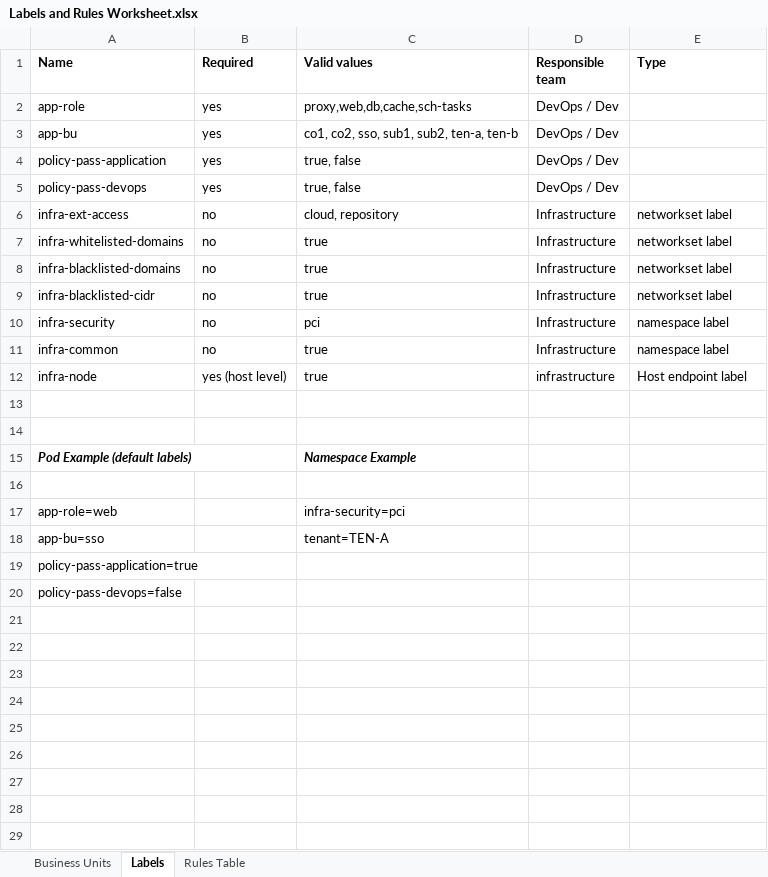
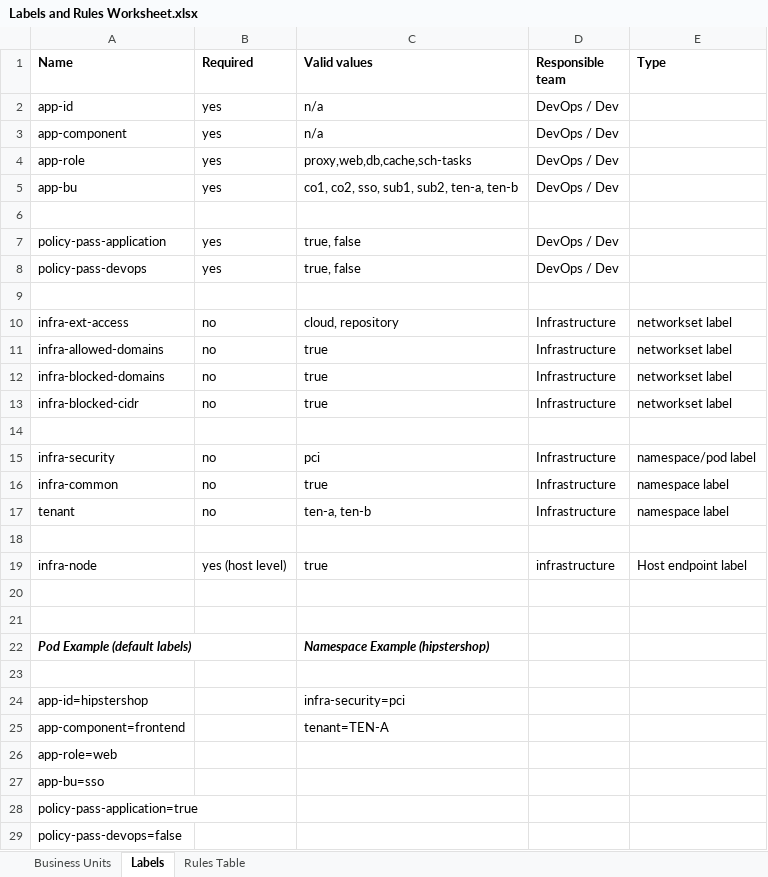
Before and after one commit to tigera-solutions/cc-eks-compliance-workshop, an Excel workbook: Additional Assets/Labels and Rules Worksheet.xlsx, sheet Labels, drawn as a sheet; values as stored, in another font and other column widths than the file's, no borders; addresses are those after the commit; the diff names each change by its address in the sheet, - before the commit and + after, or states it on an @@ line.

```diff
--- a/Additional Assets/Labels and Rules Worksheet.xlsx (sheet Labels)
+++ b/Additional Assets/Labels and Rules Worksheet.xlsx (sheet Labels)
+row 2: app-id | yes | n/a | DevOps / Dev
+row 3: app-component | yes | n/a | DevOps / Dev
+row 6: (empty)
+row 9: (empty)
-A11 (Name): infra-whitelisted-domains
+A11 (Name): infra-allowed-domains
-A12 (Name): infra-blacklisted-domains
+A12 (Name): infra-blocked-domains
-A13 (Name): infra-blacklisted-cidr
+A13 (Name): infra-blocked-cidr
+row 14: (empty)
-E15 (Type): namespace label
+E15 (Type): namespace/pod label
+row 17: tenant | no | ten-a, ten-b | Infrastructure | namespace label
+row 18: (empty)
-C22 (Valid values): Namespace Example
+C22 (Valid values): Namespace Example (hipstershop)
+row 24: app-id=hipstershop |  | infra-security=pci
+row 25: app-component=frontend |  | tenant=TEN-A
-C26 (Valid values): infra-security=pci
+C26 (Valid values): (empty)
-C27 (Valid values): tenant=TEN-A
+C27 (Valid values): (empty)
```
Also changed, not shown: sheet Rules Table, 1 other file.
